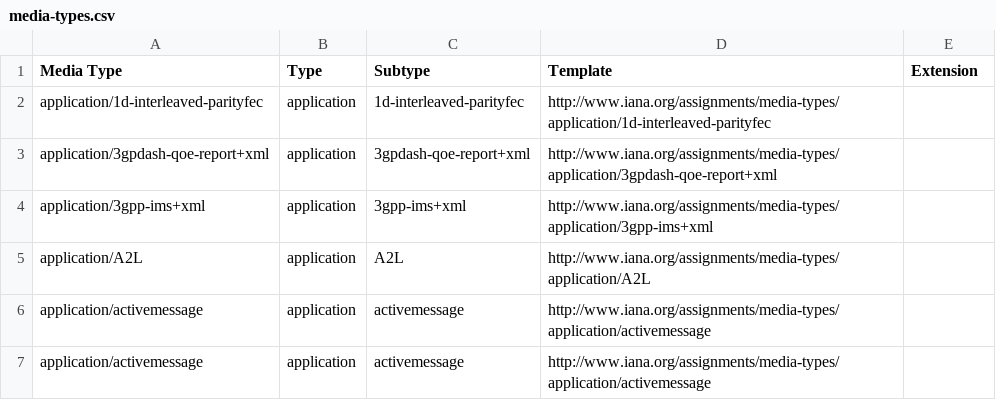
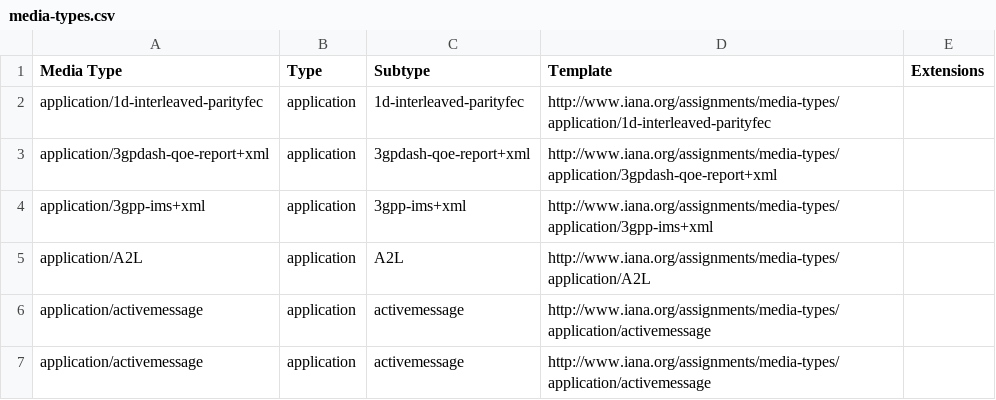
Before and after one commit to datasets/media-types, a CSV file: media-types.csv, drawn as a sheet; only a part is shown.

Commit message:
Rename CSV extension header and expand README

```diff
--- a/media-types.csv
+++ b/media-types.csv
@@ -1,2 +1,2 @@
-Media Type,Type,Subtype,Template,Extension
+Media Type,Type,Subtype,Template,Extensions
 application/1d-interleaved-parityfec,application,1d-interleaved-parityfec,http://www.iana.org/assignments/media-types/application/1d-interleaved-parityfec,
```
Also changed, not shown: 2 other files.
